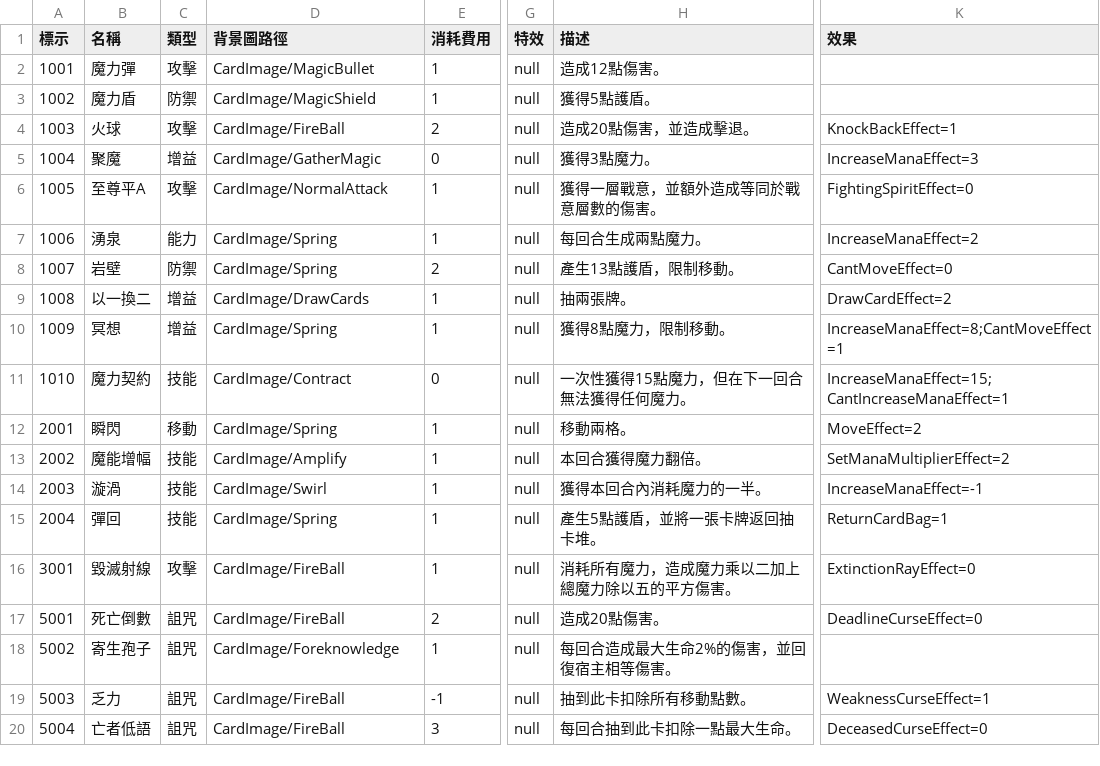
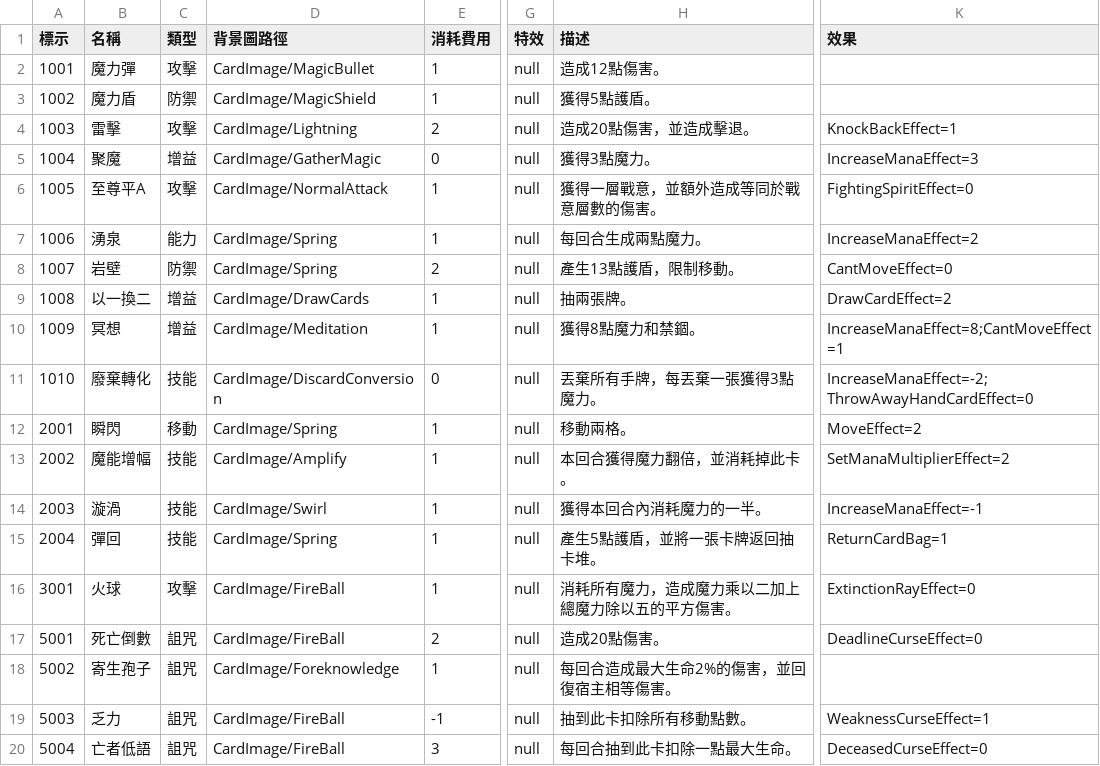
Before and after one commit to yucheng0210/Card, a CSV file: Assets/StreamingAssets/CARDLIST.csv, drawn as a sheet; only a part is shown, gaps mark what is left out; the diff names each change by its address in the sheet, - before the commit and + after, or states it on an @@ line.

```diff
--- a/Assets/StreamingAssets/CARDLIST.csv
+++ b/Assets/StreamingAssets/CARDLIST.csv
-B4 (名稱): 火球
+B4 (名稱): 雷擊
-D4 (背景圖路徑): CardImage/FireBall
+D4 (背景圖路徑): CardImage/Lightning
-D10 (背景圖路徑): CardImage/Spring
+D10 (背景圖路徑): CardImage/Meditation
-H10 (描述): 獲得8點魔力，限制移動。
+H10 (描述): 獲得8點魔力和禁錮。
-B11 (名稱): 魔力契約
+B11 (名稱): 廢棄轉化
-D11 (背景圖路徑): CardImage/Contract
+D11 (背景圖路徑): CardImage/DiscardConversion
-H11 (描述): 一次性獲得15點魔力，但在下一回合無法獲得任何魔力。
+H11 (描述): 丟棄所有手牌，每丟棄一張獲得3點魔力。
-K11 (效果): IncreaseManaEffect=15;CantIncreaseManaEffect=1
+K11 (效果): IncreaseManaEffect=-2;ThrowAwayHandCardEffect=0
-H13 (描述): 本回合獲得魔力翻倍。
+H13 (描述): 本回合獲得魔力翻倍，並消耗掉此卡。
-B16 (名稱): 毀滅射線
+B16 (名稱): 火球
```
Also changed, not shown: 18 other files.
